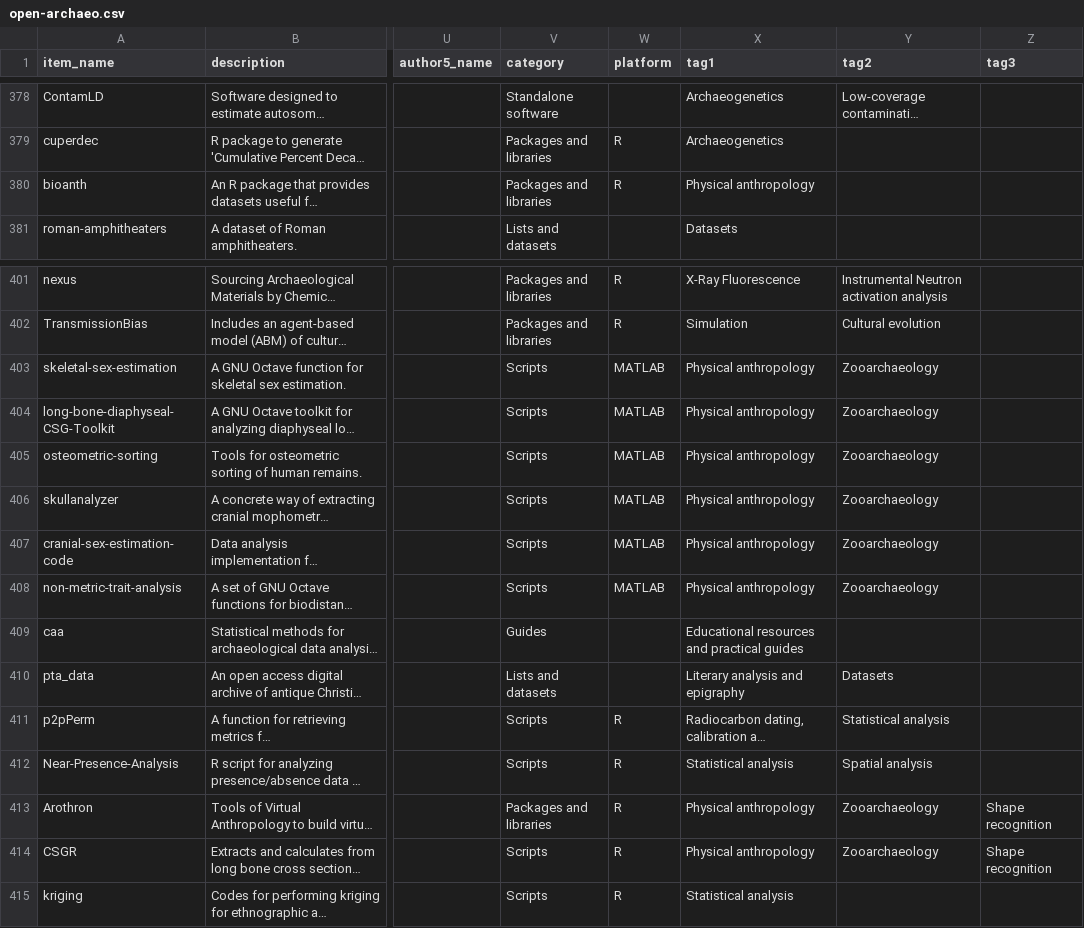
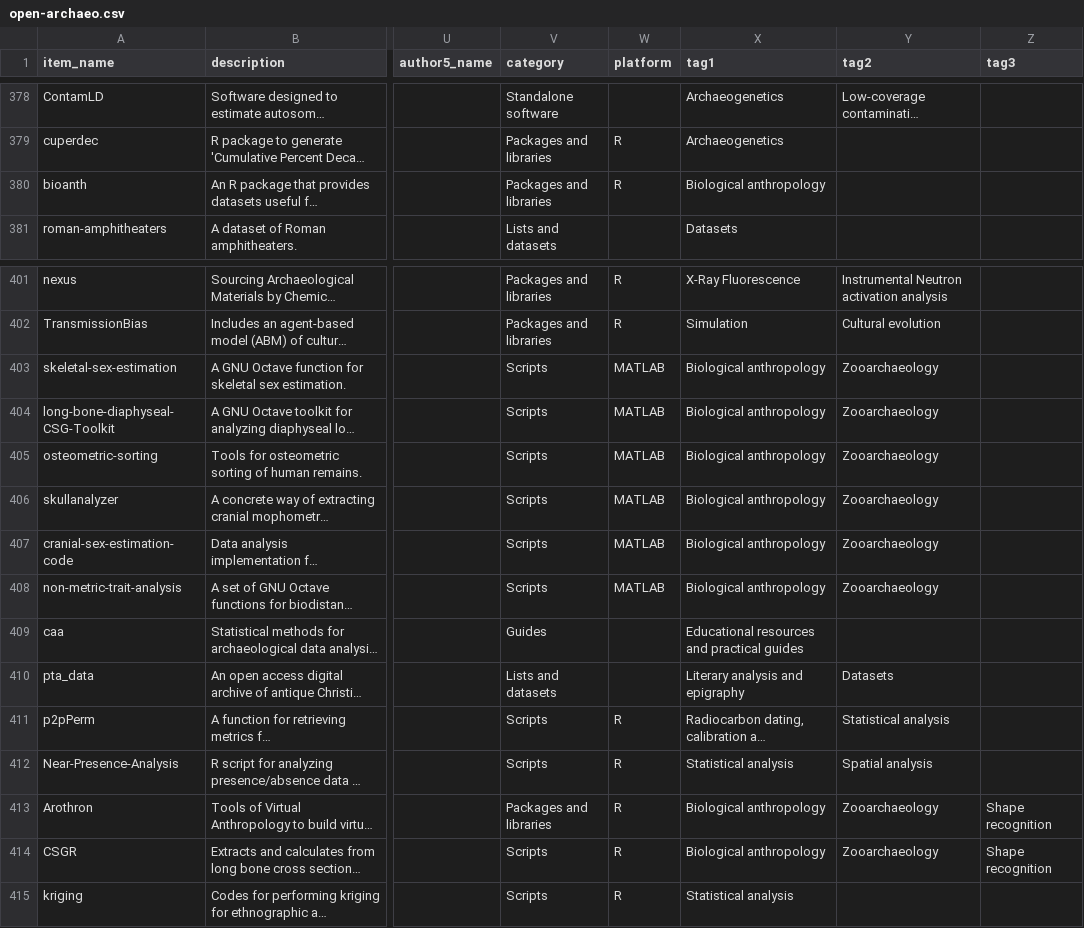
Before and after one commit to zackbatist/open-archaeo, a CSV file: open-archaeo.csv, drawn as a sheet; only a part is shown, gaps mark what is left out; long unchanged cells end in …; the diff names each change by its address in the sheet, - before the commit and + after, or states it on an @@ line.

Commit message:
change tag name

```diff
--- a/open-archaeo.csv
+++ b/open-archaeo.csv
-X380 (tag1): Physical anthropology
+X380 (tag1): Biological anthropology
-X403:X408 (tag1): Physical anthropology
+X403:X408 (tag1): Biological anthropology
-X413:X414 (tag1): Physical anthropology
+X413:X414 (tag1): Biological anthropology
```
Also changed, not shown: 11 other files.
